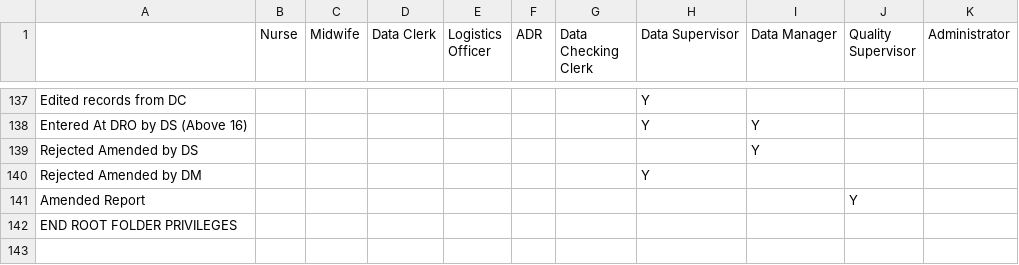
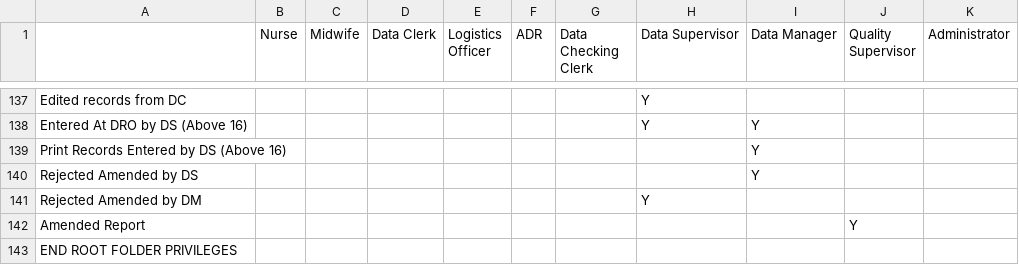
Before and after one commit to HISMalawi/eBRS-HQ-2.0, a CSV file: app/assets/data/action_matrix.csv, drawn as a sheet; only a part is shown, gaps mark what is left out; the diff names each change by its address in the sheet, - before the commit and + after, or states it on an @@ line.

Commit message:
added folder for data manager to print above 16 records

```diff
--- a/app/assets/data/action_matrix.csv
+++ b/app/assets/data/action_matrix.csv
@@ column A renumbered in row 139 @@
+row 140: Rejected Amended by DS |  |  |  |  |  |  |  | Y
```
Also changed, not shown: 1 other file.
